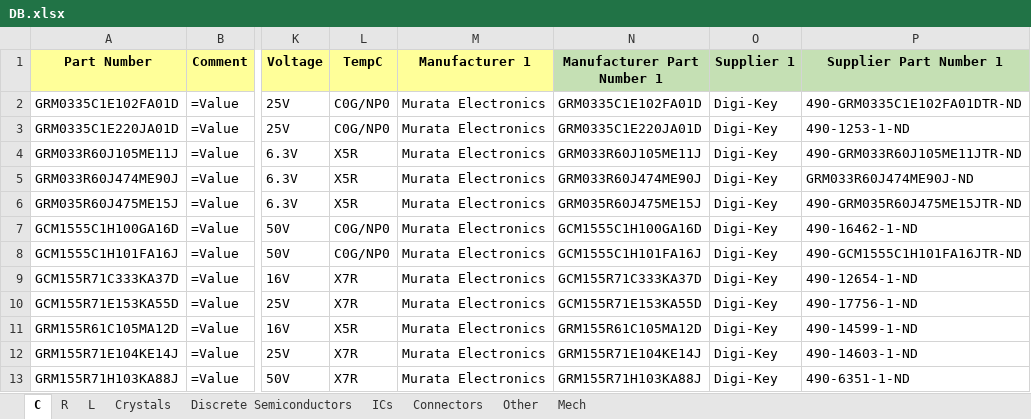
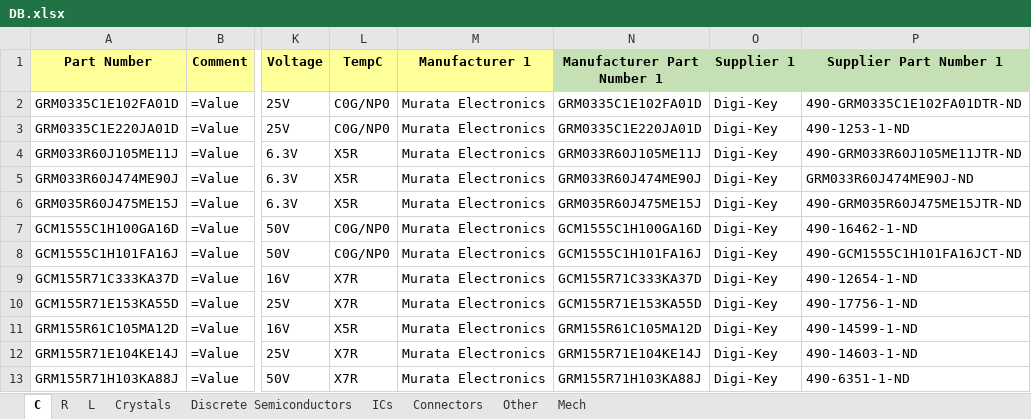
Before and after one commit to User330639/LIBS, an Excel workbook: Altium/DB.xlsx, sheet C, drawn as a sheet; only a part is shown, gaps mark what is left out; values as stored, in another font and other column widths than the file's, no borders; charts and pictures not drawn; the diff names each change by its address in the sheet, - before the commit and + after, or states it on an @@ line.

```diff
--- a/Altium/DB.xlsx (sheet C)
+++ b/Altium/DB.xlsx (sheet C)
-P8 (Supplier Part Number 1): 490-GCM1555C1H101FA16JTR-ND
+P8 (Supplier Part Number 1): 490-GCM1555C1H101FA16JCT-ND
```
Also changed, not shown: sheet Connectors, sheet ICs, 2 other files.
